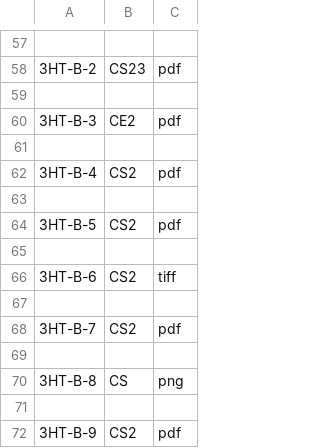
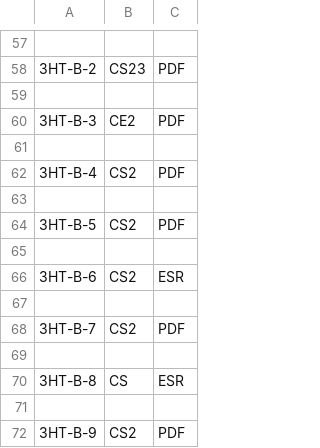
Before and after one commit to Milesw12/SourceRecordHandBack, a CSV file: form.csv, drawn as a sheet; only a part is shown, gaps mark what is left out; the diff covers the shown part only; the diff names each change by its address in the sheet, - before the commit and + after, or states it on an @@ line.

```diff
--- a/form.csv
+++ b/form.csv
-C58: pdf
+C58: PDF
-C60: pdf
+C60: PDF
-C62: pdf
+C62: PDF
-C64: pdf
+C64: PDF
-C66: tiff
+C66: ESR
-C68: pdf
+C68: PDF
-C70: png
+C70: ESR
-C72: pdf
+C72: PDF
```
Also changed, not shown: 28 edited cells elsewhere in this file, 1 other file.
